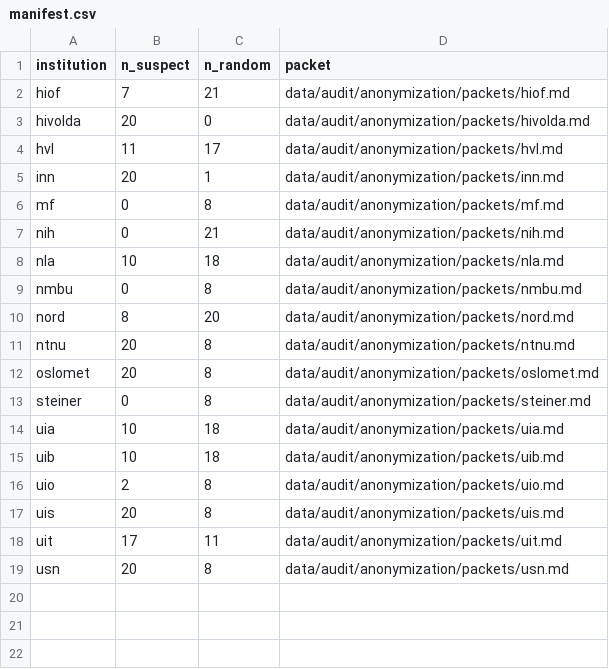
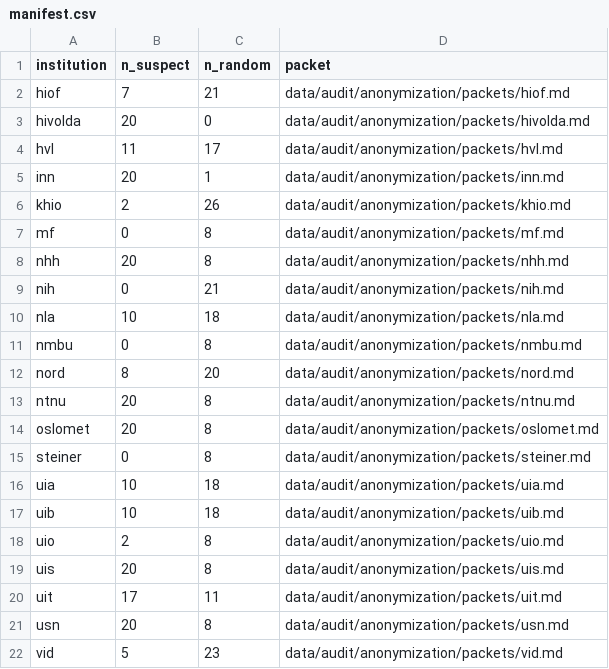
Before and after one commit to roarstovner/TEPS_course_content_harvest, a CSV file: data/audit/anonymization/manifest.csv, drawn as a sheet.

```diff
--- a/data/audit/anonymization/manifest.csv
+++ b/data/audit/anonymization/manifest.csv
@@ -5,3 +5,5 @@
 "inn",20,1,"data/audit/anonymization/packets/inn.md"
+"khio",2,26,"data/audit/anonymization/packets/khio.md"
 "mf",0,8,"data/audit/anonymization/packets/mf.md"
+"nhh",20,8,"data/audit/anonymization/packets/nhh.md"
 "nih",0,21,"data/audit/anonymization/packets/nih.md"
@@ -19 +21,2 @@
 "usn",20,8,"data/audit/anonymization/packets/usn.md"
+"vid",5,23,"data/audit/anonymization/packets/vid.md"
```
Also changed, not shown: data/audit/anonymization/sample.csv, data/audit/fulltext/manifest.csv, 12 other files.
